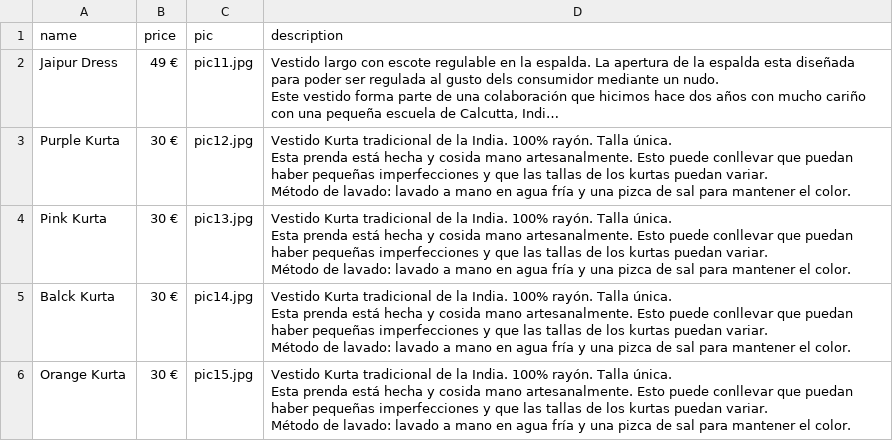
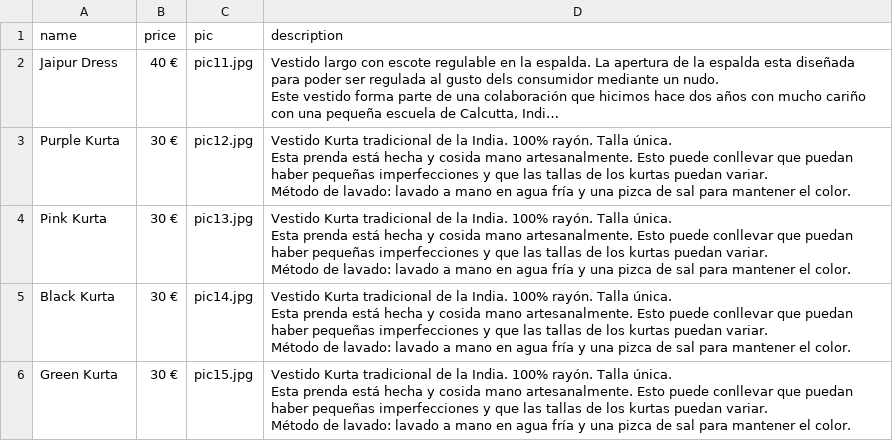
Before and after one commit to mauraserra/makaicollectionbcn.es, a CSV file: ropa.csv, drawn as a sheet; long unchanged cells end in …; the diff names each change by its address in the sheet, - before the commit and + after, or states it on an @@ line.

Commit message:
Add files via upload

```diff
--- a/ropa.csv
+++ b/ropa.csv
-B2 (price): 49 €
+B2 (price): 40 €
-A5 (name): Balck Kurta
+A5 (name): Black Kurta
-A6 (name): Orange Kurta
+A6 (name): Green Kurta
```
